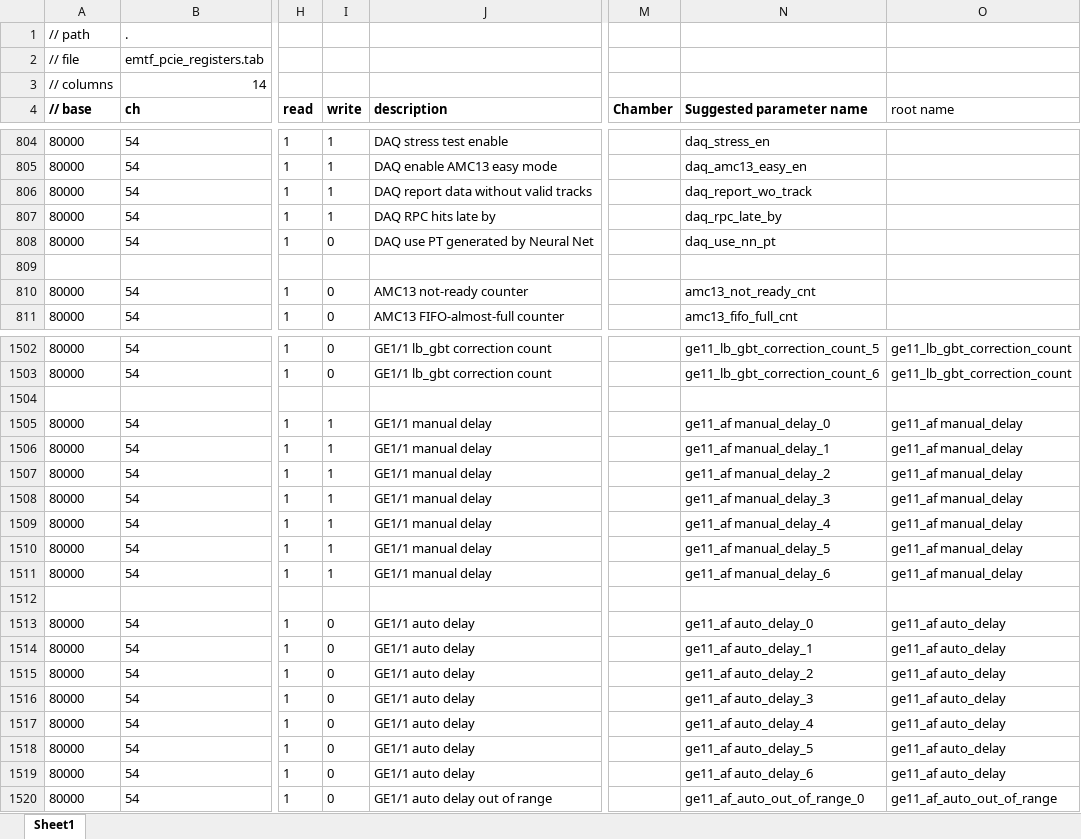
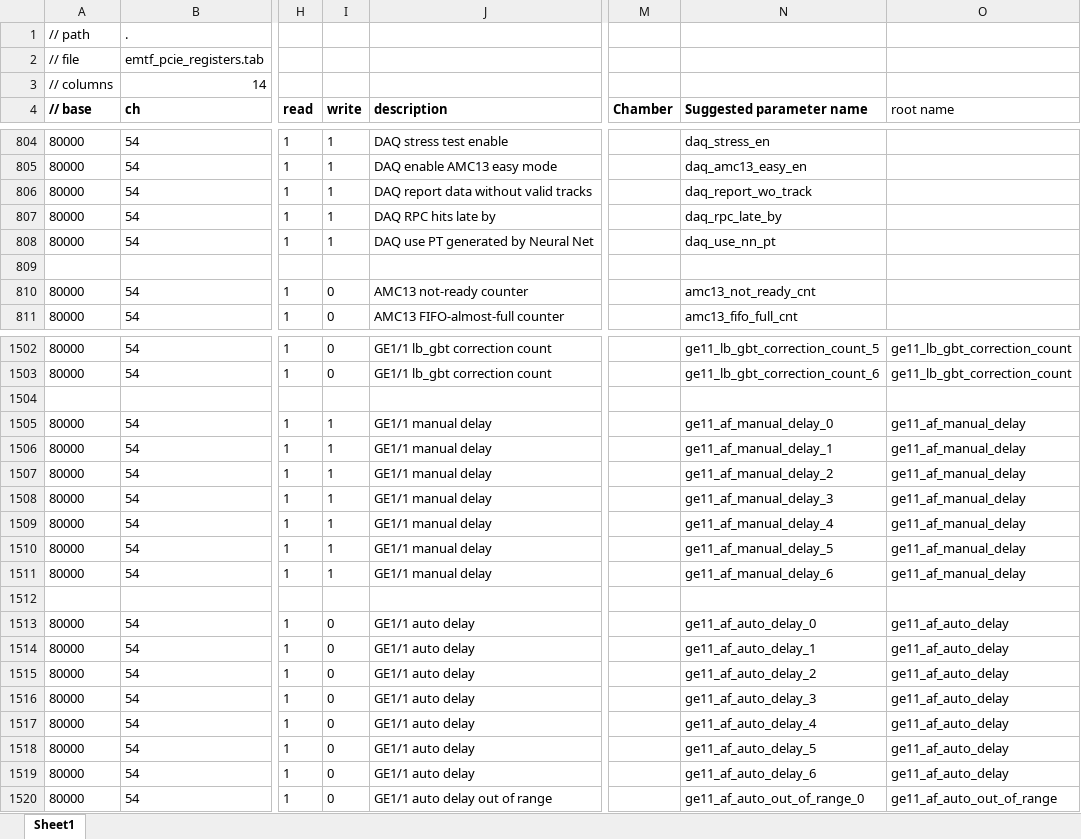
Before and after one commit to pkelling/emtf, an Excel workbook: emtf_v7/doc/pcie_address_table/emtf_pcie_address_table.xlsx, sheet Sheet1, drawn as a sheet; only a part is shown, gaps mark what is left out; values as stored, in another font and other column widths than the file's, no borders; the diff names each change by its address in the sheet, - before the commit and + after, or states it on an @@ line.

Commit message:
corrected emtf_pcie_address_table.xlsx

```diff
--- a/emtf_v7/doc/pcie_address_table/emtf_pcie_address_table.xlsx (sheet Sheet1)
+++ b/emtf_v7/doc/pcie_address_table/emtf_pcie_address_table.xlsx (sheet Sheet1)
-I808 (write): 0
+I808 (write): 1
-N1505 (Suggested parameter name): ge11_af manual_delay_0
+N1505 (Suggested parameter name): ge11_af_manual_delay_0
-O1505:O1511 (root name): ge11_af manual_delay
+O1505:O1511 (root name): ge11_af_manual_delay
-N1506 (Suggested parameter name): ge11_af manual_delay_1
+N1506 (Suggested parameter name): ge11_af_manual_delay_1
-N1507 (Suggested parameter name): ge11_af manual_delay_2
+N1507 (Suggested parameter name): ge11_af_manual_delay_2
-N1508 (Suggested parameter name): ge11_af manual_delay_3
+N1508 (Suggested parameter name): ge11_af_manual_delay_3
-N1509 (Suggested parameter name): ge11_af manual_delay_4
+N1509 (Suggested parameter name): ge11_af_manual_delay_4
-N1510 (Suggested parameter name): ge11_af manual_delay_5
+N1510 (Suggested parameter name): ge11_af_manual_delay_5
-N1511 (Suggested parameter name): ge11_af manual_delay_6
+N1511 (Suggested parameter name): ge11_af_manual_delay_6
-N1513 (Suggested parameter name): ge11_af auto_delay_0
+N1513 (Suggested parameter name): ge11_af_auto_delay_0
-O1513:O1519 (root name): ge11_af auto_delay
+O1513:O1519 (root name): ge11_af_auto_delay
-N1514 (Suggested parameter name): ge11_af auto_delay_1
+N1514 (Suggested parameter name): ge11_af_auto_delay_1
-N1515 (Suggested parameter name): ge11_af auto_delay_2
+N1515 (Suggested parameter name): ge11_af_auto_delay_2
-N1516 (Suggested parameter name): ge11_af auto_delay_3
+N1516 (Suggested parameter name): ge11_af_auto_delay_3
-N1517 (Suggested parameter name): ge11_af auto_delay_4
+N1517 (Suggested parameter name): ge11_af_auto_delay_4
-N1518 (Suggested parameter name): ge11_af auto_delay_5
+N1518 (Suggested parameter name): ge11_af_auto_delay_5
-N1519 (Suggested parameter name): ge11_af auto_delay_6
+N1519 (Suggested parameter name): ge11_af_auto_delay_6
```
